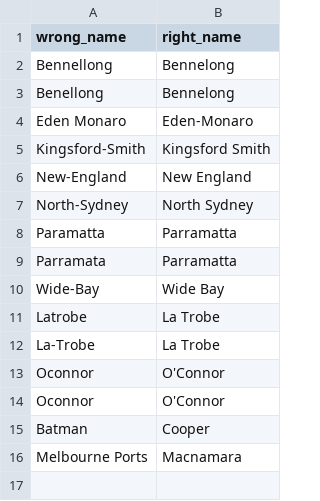
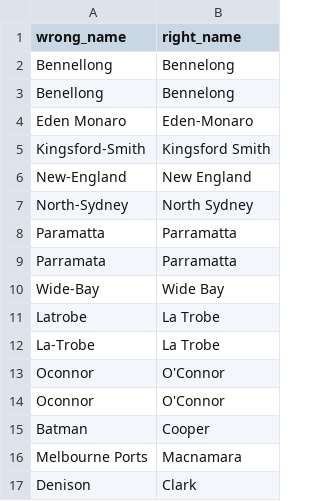
Before and after one commit to thmcmahon/electoratenames, a CSV file: data_raw/common_name_problems.csv, drawn as a sheet; the diff names each change by its address in the sheet, - before the commit and + after, or states it on an @@ line.

Commit message:
added denison-clark to renaming spreadsheet

```diff
--- a/data_raw/common_name_problems.csv
+++ b/data_raw/common_name_problems.csv
+row 17: Denison | Clark
```
Also changed, not shown: 1 other file.
